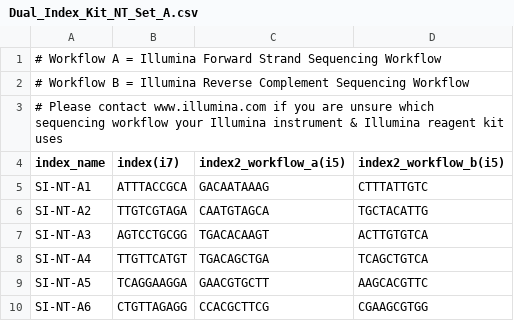
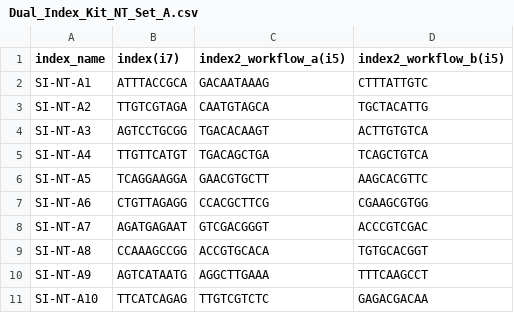
Before and after one commit to arc85/low_level_processing, a CSV file: input_files/Dual_Index_Kit_NT_Set_A.csv, drawn as a sheet; only a part is shown; the shorter side is filled out with more unchanged rows; the diff names each change by its address in the sheet, - before the commit and + after, or states it on an @@ line.

```diff
--- a/input_files/Dual_Index_Kit_NT_Set_A.csv
+++ b/input_files/Dual_Index_Kit_NT_Set_A.csv
-row 1: # Workflow A = Illumina Forward Strand Sequencing Workflow
-row 2: # Workflow B = Illumina Reverse Complement Sequencing Workflow
-row 3: # Please contact www.illumina.com if you are unsure which sequencing workflow your Illumina instrument & Illumina reagent kit uses
```
Also changed, not shown: input_files/Dual_Index_Kit_NN_Set_A.csv, input_files/Dual_Index_Kit_TT_Set_A.csv.
